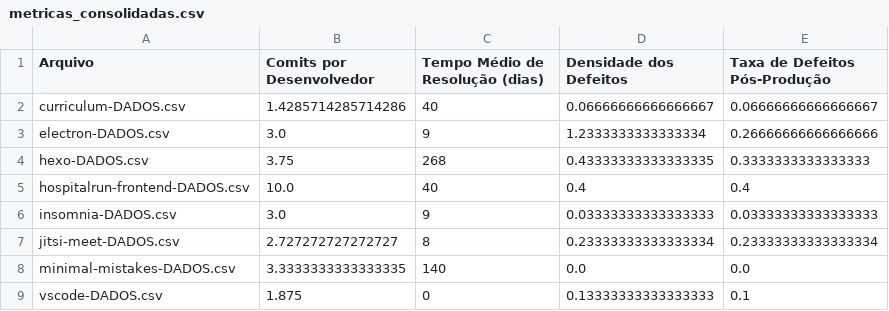
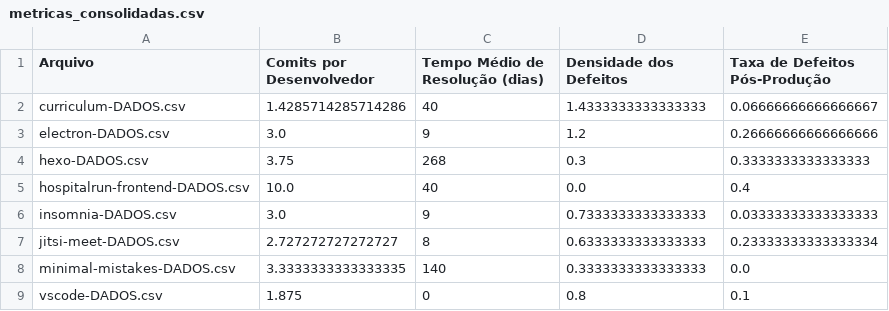
Before and after one commit to daviaugustoo/Projeto-de-Pesquisa-IP, a CSV file: codigo/metricas_consolidadas.csv, drawn as a sheet.

Commit message:
Update metrics calculations and improve defect density reporting

```diff
--- a/codigo/metricas_consolidadas.csv
+++ b/codigo/metricas_consolidadas.csv
@@ -1,9 +1,9 @@
 Arquivo,Comits por Desenvolvedor,Tempo Médio de Resolução (dias),Densidade dos Defeitos,Taxa de Defeitos Pós-Produção
-curriculum-DADOS.csv,1.4285714285714286,40,0.06666666666666667,0.06666666666666667
-electron-DADOS.csv,3.0,9,1.2333333333333334,0.26666666666666666
-hexo-DADOS.csv,3.75,268,0.43333333333333335,0.3333333333333333
-hospitalrun-frontend-DADOS.csv,10.0,40,0.4,0.4
-insomnia-DADOS.csv,3.0,9,0.03333333333333333,0.03333333333333333
-jitsi-meet-DADOS.csv,2.727272727272727,8,0.23333333333333334,0.23333333333333334
-minimal-mistakes-DADOS.csv,3.3333333333333335,140,0.0,0.0
-vscode-DADOS.csv,1.875,0,0.13333333333333333,0.1
+curriculum-DADOS.csv,1.4285714285714286,40,1.4333333333333333,0.06666666666666667
+electron-DADOS.csv,3.0,9,1.2,0.26666666666666666
+hexo-DADOS.csv,3.75,268,0.3,0.3333333333333333
+hospitalrun-frontend-DADOS.csv,10.0,40,0.0,0.4
+insomnia-DADOS.csv,3.0,9,0.7333333333333333,0.03333333333333333
+jitsi-meet-DADOS.csv,2.727272727272727,8,0.6333333333333333,0.23333333333333334
+minimal-mistakes-DADOS.csv,3.3333333333333335,140,0.3333333333333333,0.0
+vscode-DADOS.csv,1.875,0,0.8,0.1
```
Also changed, not shown: 1 other file.
